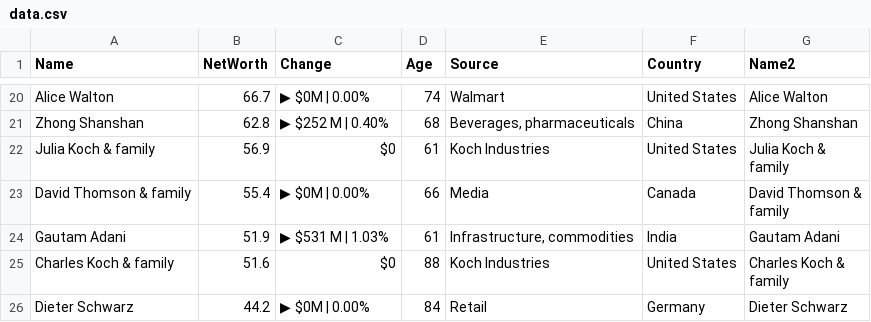
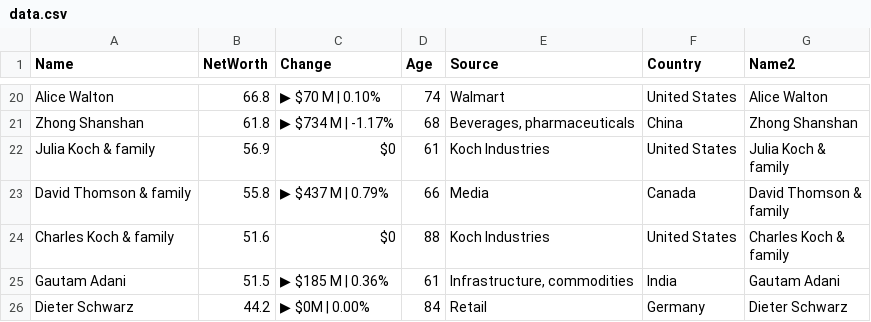
Before and after one commit to ckr4/bnaires, a CSV file: bnaires/data.csv, drawn as a sheet; only a part is shown, gaps mark what is left out; removed rows and columns are numbered as before the commit, all else as after; the diff covers the shown part only; the diff names each change by its address in the sheet, - before the commit and + after, or states it on an @@ line.

```diff
--- a/bnaires/data.csv
+++ b/bnaires/data.csv
-B20 (NetWorth): 66.7
+B20 (NetWorth): 66.8
-C20 (Change): ▶ $0M | 0.00%
+C20 (Change): ▶ $70 M | 0.10%
-B21 (NetWorth): 62.8
+B21 (NetWorth): 61.8
-C21 (Change): ▶ $252 M | 0.40%
+C21 (Change): ▶ $734 M | -1.17%
-B23 (NetWorth): 55.4
+B23 (NetWorth): 55.8
-C23 (Change): ▶ $0M | 0.00%
+C23 (Change): ▶ $437 M | 0.79%
-row 24: Gautam Adani | 51.9 | ▶ $531 M | 1.03% | 61 | Infrastructure, commodities | India | Gautam Adani
+row 25: Gautam Adani | 51.5 | ▶ $185 M | 0.36% | 61 | Infrastructure, commodities | India | Gautam Adani
```
Also changed, not shown: 1 added row, 1 removed row and 31 edited cells elsewhere in this file, 1 other file.
